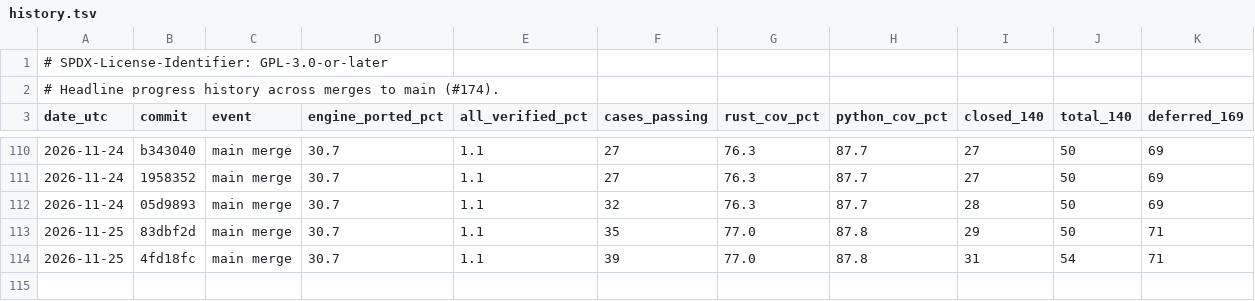
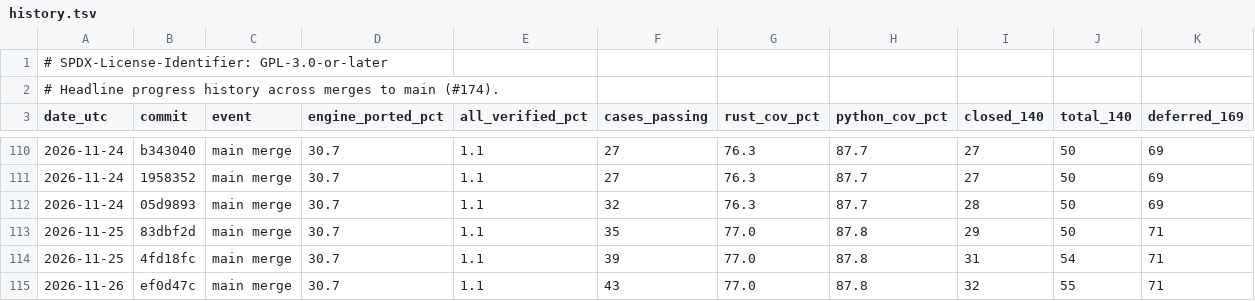
Before and after one commit to joshspeagle/FlexMESA, a TSV file: benchmarks/dashboard/history.tsv, drawn as a sheet; only a part is shown, gaps mark what is left out; the diff names each change by its address in the sheet, - before the commit and + after, or states it on an @@ line.

```diff
--- a/benchmarks/dashboard/history.tsv
+++ b/benchmarks/dashboard/history.tsv
+row 115: 2026-11-26 | ef0d47c | main merge | 30.7 | 1.1 | 43 | 77.0 | 87.8 | 32 | 55 | 71
```
Also changed, not shown: 5 other files.
